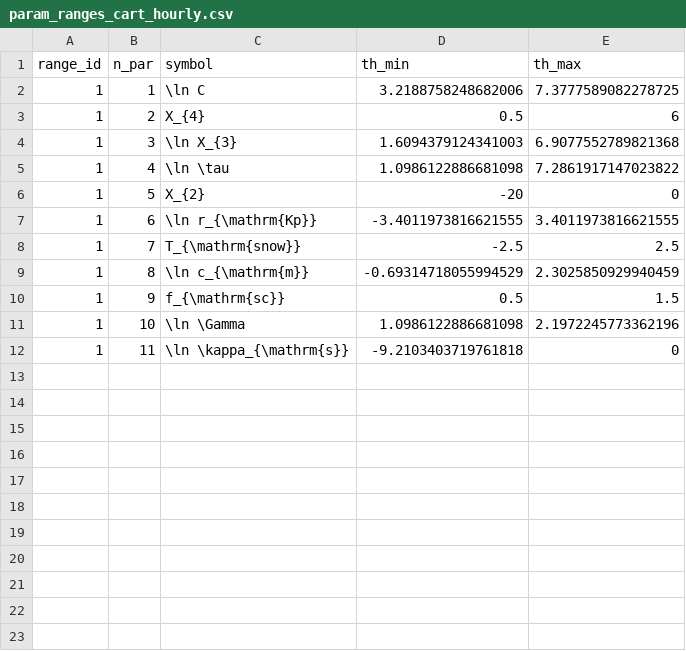
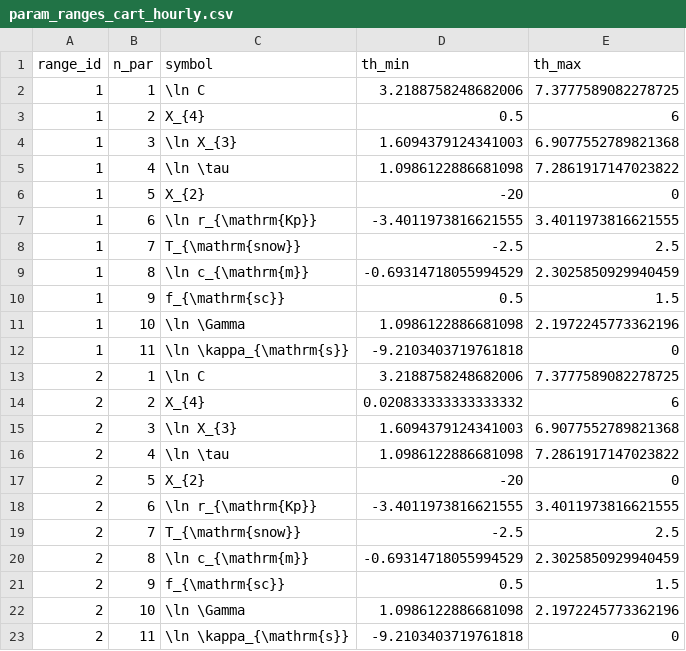
Before and after one commit to jaspervrugt/SITEhydrology, a CSV file: results/CAMELS_US/hourly/period_001/nldas_penman_monteith/param_ranges_cart_hourly.csv, drawn as a sheet; the diff names each change by its address in the sheet, - before the commit and + after, or states it on an @@ line.

```diff
--- a/results/CAMELS_US/hourly/period_001/nldas_penman_monteith/param_ranges_cart_hourly.csv
+++ b/results/CAMELS_US/hourly/period_001/nldas_penman_monteith/param_ranges_cart_hourly.csv
+row 13: 2 | 1 | \ln C | 3.2188758248682006 | 7.3777589082278725
+row 14: 2 | 2 | X_{4} | 0.020833333333333332 | 6
+row 15: 2 | 3 | \ln X_{3} | 1.6094379124341003 | 6.9077552789821368
+row 16: 2 | 4 | \ln \tau | 1.0986122886681098 | 7.2861917147023822
+row 17: 2 | 5 | X_{2} | -20 | 0
+row 18: 2 | 6 | \ln r_{\mathrm{Kp}} | -3.4011973816621555 | 3.4011973816621555
+row 19: 2 | 7 | T_{\mathrm{snow}} | -2.5 | 2.5
+row 20: 2 | 8 | \ln c_{\mathrm{m}} | -0.69314718055994529 | 2.3025850929940459
+row 21: 2 | 9 | f_{\mathrm{sc}} | 0.5 | 1.5
+row 22: 2 | 10 | \ln \Gamma | 1.0986122886681098 | 2.1972245773362196
+row 23: 2 | 11 | \ln \kappa_{\mathrm{s}} | -9.2103403719761818 | 0
```
Also changed, not shown: 4 other files.
